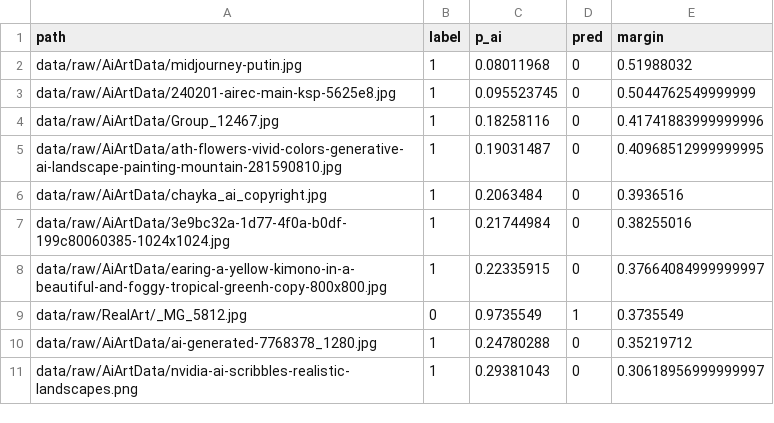
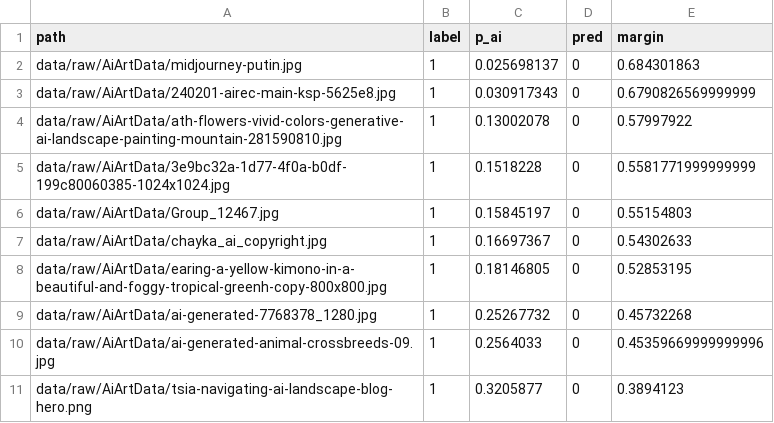
Before and after one commit to ahsan24naeem/23L-0517_A2_Ops, a CSV file: reports/misclassified.csv, drawn as a sheet.

```diff
--- a/reports/misclassified.csv
+++ b/reports/misclassified.csv
@@ -1,11 +1,11 @@
 path,label,p_ai,pred,margin
-data/raw/AiArtData/midjourney-putin.jpg,1,0.08011968,0,0.51988032
-data/raw/AiArtData/240201-airec-main-ksp-5625e8.jpg,1,0.095523745,0,0.5044762549999999
-data/raw/AiArtData/Group_12467.jpg,1,0.18258116,0,0.41741883999999996
-data/raw/AiArtData/ath-flowers-vivid-colors-generative-ai-landscape-painting-mountain-281590810.jpg,1,0.19031487,0,0.40968512999999995
-data/raw/AiArtData/chayka_ai_copyright.jpg,1,0.2063484,0,0.3936516
-data/raw/AiArtData/3e9bc32a-1d77-4f0a-b0df-199c80060385-1024x1024.jpg,1,0.21744984,0,0.38255016
-data/raw/AiArtData/earing-a-yellow-kimono-in-a-beautiful-and-foggy-tropical-greenh-copy-800x800.jpg,1,0.22335915,0,0.37664084999999997
-data/raw/RealArt/_MG_5812.jpg,0,0.9735549,1,0.3735549
-data/raw/AiArtData/ai-generated-7768378_1280.jpg,1,0.24780288,0,0.35219712
-data/raw/AiArtData/nvidia-ai-scribbles-realistic-landscapes.png,1,0.29381043,0,0.30618956999999997
+data/raw/AiArtData/midjourney-putin.jpg,1,0.025698137,0,0.684301863
+data/raw/AiArtData/240201-airec-main-ksp-5625e8.jpg,1,0.030917343,0,0.6790826569999999
+data/raw/AiArtData/ath-flowers-vivid-colors-generative-ai-landscape-painting-mountain-281590810.jpg,1,0.13002078,0,0.57997922
+data/raw/AiArtData/3e9bc32a-1d77-4f0a-b0df-199c80060385-1024x1024.jpg,1,0.1518228,0,0.5581771999999999
+data/raw/AiArtData/Group_12467.jpg,1,0.15845197,0,0.55154803
+data/raw/AiArtData/chayka_ai_copyright.jpg,1,0.16697367,0,0.54302633
+data/raw/AiArtData/earing-a-yellow-kimono-in-a-beautiful-and-foggy-tropical-greenh-copy-800x800.jpg,1,0.18146805,0,0.52853195
+data/raw/AiArtData/ai-generated-7768378_1280.jpg,1,0.25267732,0,0.45732268
+data/raw/AiArtData/ai-generated-animal-crossbreeds-09.jpg,1,0.2564033,0,0.45359669999999996
+data/raw/AiArtData/tsia-navigating-ai-landscape-blog-hero.png,1,0.3205877,0,0.3894123
```
Also changed, not shown: reports/final_metrics.csv, 39 other files.
